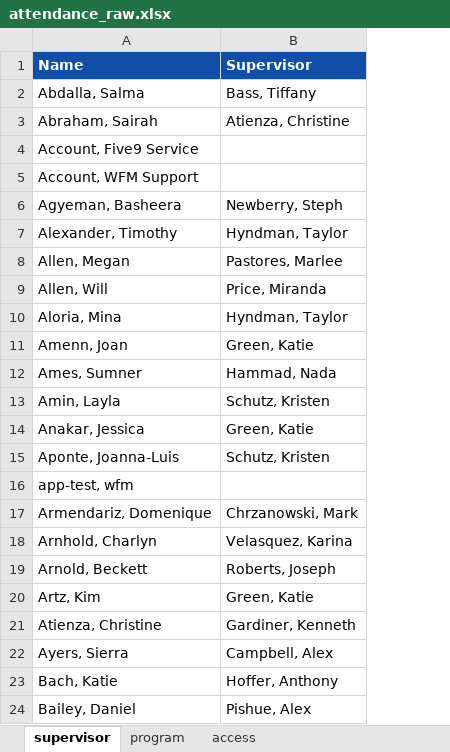
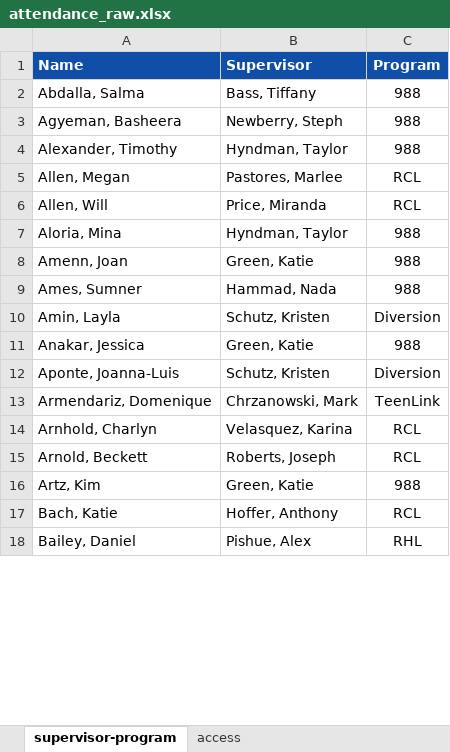
Before and after one commit to cc-kpi-analytics/cc-att-dashboard, an Excel workbook: attendance_raw.xlsx, sheet supervisor-program, drawn as a sheet; only a part is shown; values as stored, in another font and other column widths than the file's, no borders; removed rows and columns are numbered as before the commit, all else as after; the diff names each change by its address in the sheet, - before the commit and + after, or states it on an @@ line.

```diff
--- a/attendance_raw.xlsx (sheet supervisor-program)
+++ b/attendance_raw.xlsx (sheet supervisor-program)
-sheet tab: supervisor
+sheet tab: supervisor-program
-sheet tab: program
+column C (Program), rows 2-18: 988 | 988 | 988 | RCL | RCL | 988 | 988 | 988 | Diversion | 988 | Diversion | TeenLink | RCL | RCL | 988 | RCL | RHL
-row 3: Abraham, Sairah | Atienza, Christine
-row 4: Account, Five9 Service
-row 5: Account, WFM Support
-row 16: app-test, wfm
-row 21: Atienza, Christine | Gardiner, Kenneth
-row 22: Ayers, Sierra | Campbell, Alex
```
Also changed, not shown: 1 other file.
